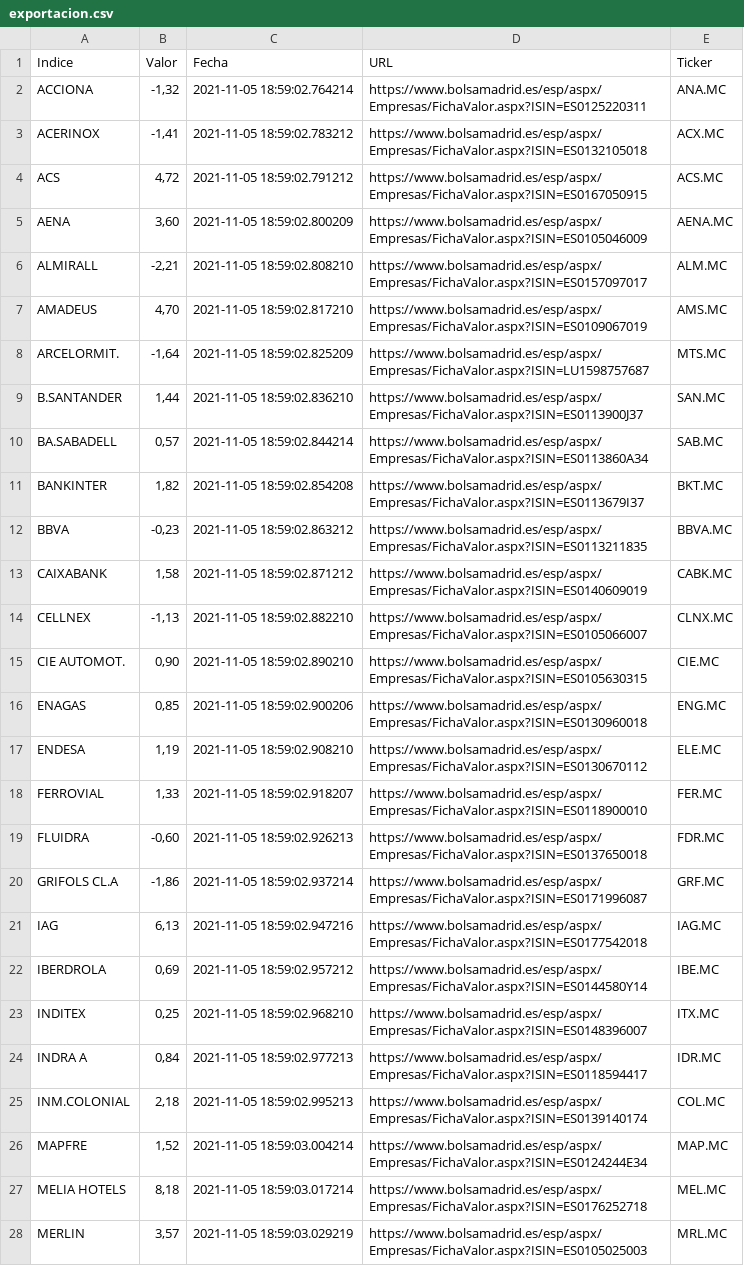
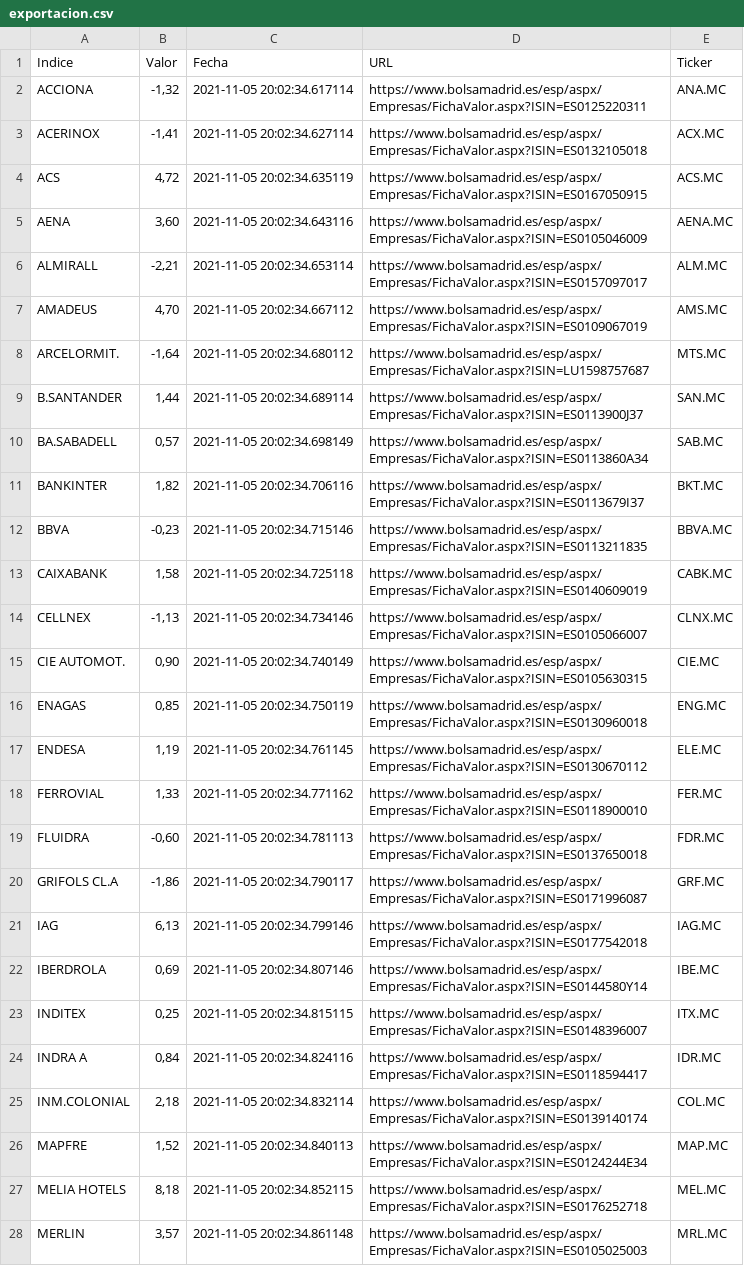
Before and after one commit to pptscdia2021/pp12021g2_a3-lasvegas, a CSV file: exportacion.csv, drawn as a sheet; only a part is shown; the diff covers the shown part only; the diff names each change by its address in the sheet, - before the commit and + after, or states it on an @@ line.

```diff
--- a/exportacion.csv
+++ b/exportacion.csv
-C2 (Fecha): 2021-11-05 18:59:02.764214
+C2 (Fecha): 2021-11-05 20:02:34.617114
-C3 (Fecha): 2021-11-05 18:59:02.783212
+C3 (Fecha): 2021-11-05 20:02:34.627114
-C4 (Fecha): 2021-11-05 18:59:02.791212
+C4 (Fecha): 2021-11-05 20:02:34.635119
-C5 (Fecha): 2021-11-05 18:59:02.800209
+C5 (Fecha): 2021-11-05 20:02:34.643116
-C6 (Fecha): 2021-11-05 18:59:02.808210
+C6 (Fecha): 2021-11-05 20:02:34.653114
-C7 (Fecha): 2021-11-05 18:59:02.817210
+C7 (Fecha): 2021-11-05 20:02:34.667112
-C8 (Fecha): 2021-11-05 18:59:02.825209
+C8 (Fecha): 2021-11-05 20:02:34.680112
-C9 (Fecha): 2021-11-05 18:59:02.836210
+C9 (Fecha): 2021-11-05 20:02:34.689114
-C10 (Fecha): 2021-11-05 18:59:02.844214
+C10 (Fecha): 2021-11-05 20:02:34.698149
-C11 (Fecha): 2021-11-05 18:59:02.854208
+C11 (Fecha): 2021-11-05 20:02:34.706116
-C12 (Fecha): 2021-11-05 18:59:02.863212
+C12 (Fecha): 2021-11-05 20:02:34.715146
-C13 (Fecha): 2021-11-05 18:59:02.871212
+C13 (Fecha): 2021-11-05 20:02:34.725118
-C14 (Fecha): 2021-11-05 18:59:02.882210
+C14 (Fecha): 2021-11-05 20:02:34.734146
-C15 (Fecha): 2021-11-05 18:59:02.890210
+C15 (Fecha): 2021-11-05 20:02:34.740149
-C16 (Fecha): 2021-11-05 18:59:02.900206
+C16 (Fecha): 2021-11-05 20:02:34.750119
-C17 (Fecha): 2021-11-05 18:59:02.908210
+C17 (Fecha): 2021-11-05 20:02:34.761145
-C18 (Fecha): 2021-11-05 18:59:02.918207
+C18 (Fecha): 2021-11-05 20:02:34.771162
-C19 (Fecha): 2021-11-05 18:59:02.926213
+C19 (Fecha): 2021-11-05 20:02:34.781113
-C20 (Fecha): 2021-11-05 18:59:02.937214
+C20 (Fecha): 2021-11-05 20:02:34.790117
-C21 (Fecha): 2021-11-05 18:59:02.947216
+C21 (Fecha): 2021-11-05 20:02:34.799146
-C22 (Fecha): 2021-11-05 18:59:02.957212
+C22 (Fecha): 2021-11-05 20:02:34.807146
-C23 (Fecha): 2021-11-05 18:59:02.968210
+C23 (Fecha): 2021-11-05 20:02:34.815115
-C24 (Fecha): 2021-11-05 18:59:02.977213
+C24 (Fecha): 2021-11-05 20:02:34.824116
-C25 (Fecha): 2021-11-05 18:59:02.995213
+C25 (Fecha): 2021-11-05 20:02:34.832114
-C26 (Fecha): 2021-11-05 18:59:03.004214
+C26 (Fecha): 2021-11-05 20:02:34.840113
-C27 (Fecha): 2021-11-05 18:59:03.017214
+C27 (Fecha): 2021-11-05 20:02:34.852115
-C28 (Fecha): 2021-11-05 18:59:03.029219
+C28 (Fecha): 2021-11-05 20:02:34.861148
```
Also changed, not shown: 8 edited cells elsewhere in this file, 2 other files.
